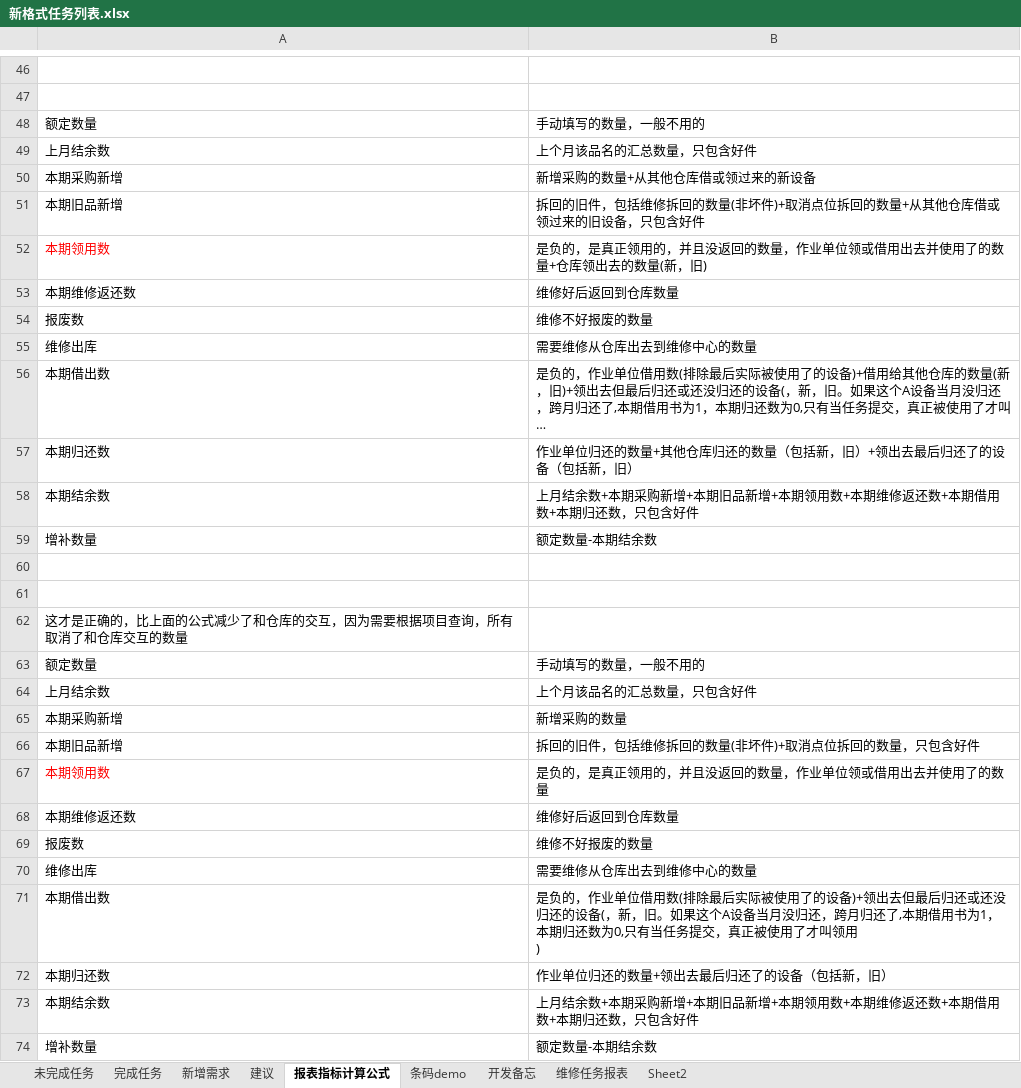
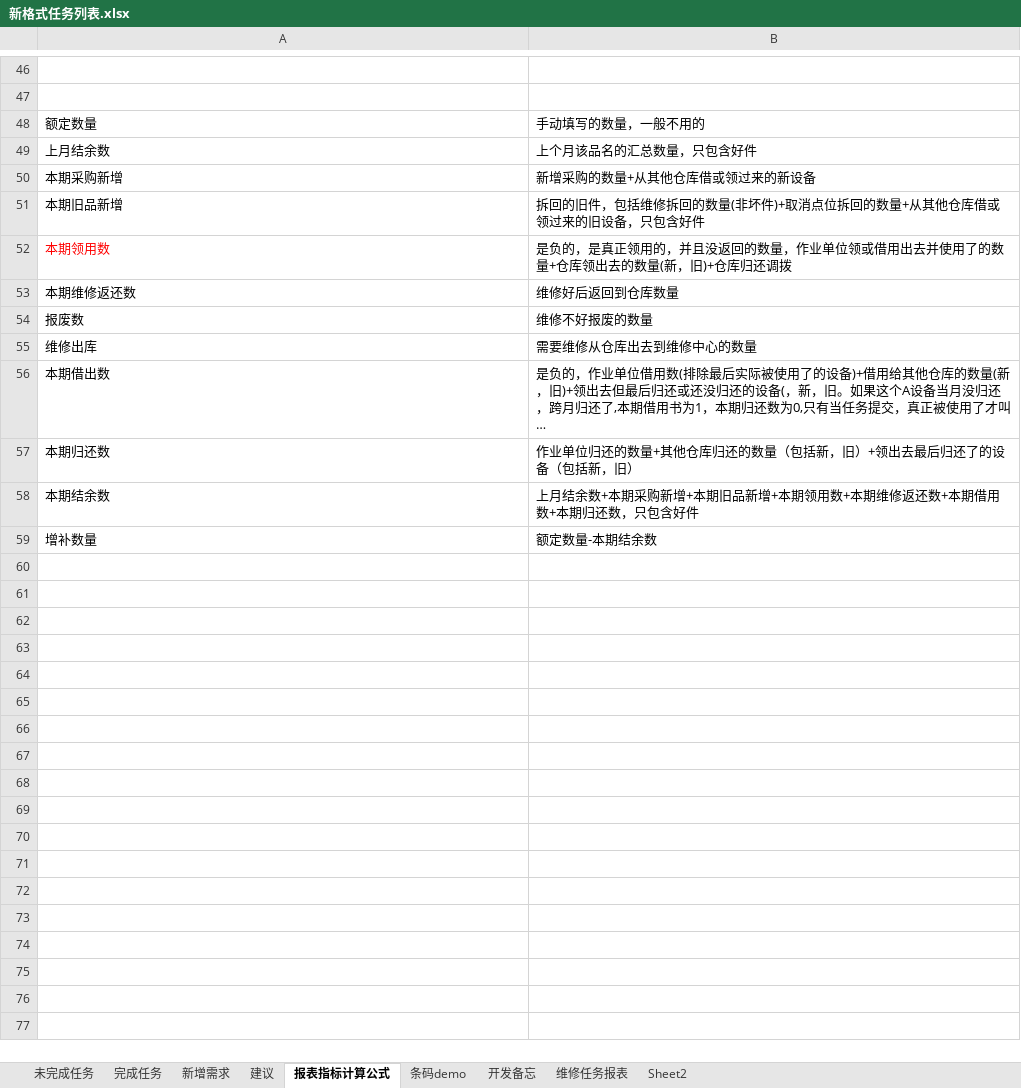
Before and after one commit to mawujun1234/leon1.0, an Excel workbook: ems/document/新格式任务列表.xlsx, sheet 报表指标计算公式, drawn as a sheet; only a part is shown, gaps mark what is left out; long unchanged cells end in …; values as stored, in another font and other column widths than the file's, no borders; ↵ is a line break in a cell; the diff names each change by its address in the sheet, - before the commit and + after, or states it on an @@ line.

```diff
--- a/ems/document/新格式任务列表.xlsx (sheet 报表指标计算公式)
+++ b/ems/document/新格式任务列表.xlsx (sheet 报表指标计算公式)
-B52: …(新，旧)
+B52: …(新，旧)+仓库归还调拨
-row 58: 本期结余数 | 上月结余数+本期采购新增+本期旧品新增+本期领用数+本期维修返还数+本期借用数+本期归还数，只包含好件
-row 59: 增补数量 | 额定数量-本期结余数
-row 60: (empty)
-row 61: (empty)
-row 62: 这才是正确的，比上面的公式减少了和仓库的交互，因为需要根据项目查询，所有取消了和仓库交互的数量
-row 63: 额定数量 | 手动填写的数量，一般不用的
-row 64: 上月结余数 | 上个月该品名的汇总数量，只包含好件
-row 65: 本期采购新增 | 新增采购的数量
-row 66: 本期旧品新增 | 拆回的旧件，包括维修拆回的数量(非坏件)+取消点位拆回的数量，只包含好件
-row 67: 本期领用数 | 是负的，是真正领用的，并且没返回的数量，作业单位领或借用出去并使用了的数量
-row 68: 本期维修返还数 | 维修好后返回到仓库数量
-row 69: 报废数 | 维修不好报废的数量
-row 70: 维修出库 | 需要维修从仓库出去到维修中心的数量
-row 71: 本期借出数 | 是负的，作业单位借用数(排除最后实际被使用了的设备)+领出去但最后归还或还没归还的设备(，新，旧。如果这个A设备当月没归还，跨月归还了,本期借用书为1，本期归还数为0,只有当任务提交，真正被使用了才叫领用 ↵ )
-row 72: 本期归还数 | 作业单位归还的数量+领出去最后归还了的设备（包括新，旧）
```
Also changed, not shown: sheet 未完成任务, 8 other files.
